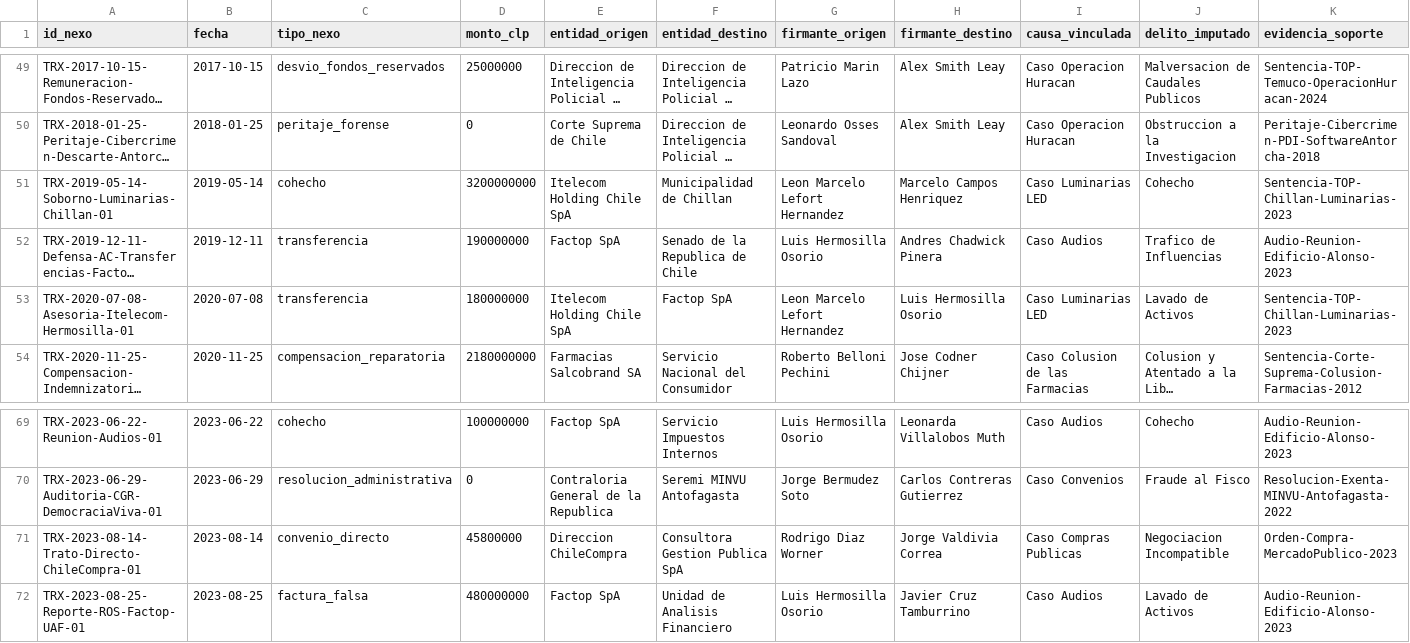
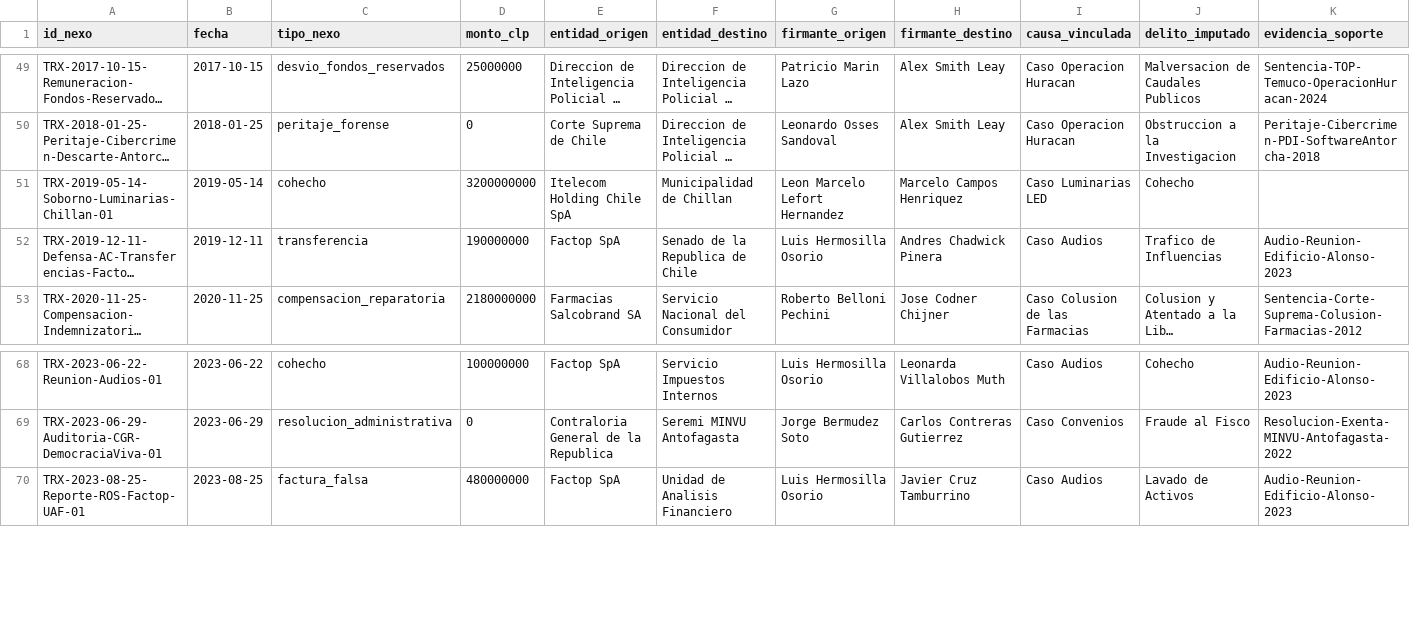
Before and after one commit to 0kamir/ftm-chile, a CSV file: 05_Vistas_Analiticas/Exportaciones/peritaje_transacciones.csv, drawn as a sheet; only a part is shown, gaps mark what is left out; long unchanged cells end in …; the diff names each change by its address in the sheet, - before the commit and + after, or states it on an @@ line.

```diff
--- a/05_Vistas_Analiticas/Exportaciones/peritaje_transacciones.csv
+++ b/05_Vistas_Analiticas/Exportaciones/peritaje_transacciones.csv
-K51 (evidencia_soporte): Sentencia-TOP-Chillan-Luminarias-2023
+K51 (evidencia_soporte): (empty)
-row 53: TRX-2020-07-08-Asesoria-Itelecom-Hermosilla-01 | 2020-07-08 | transferencia | 180000000 | Itelecom Holding Chile SpA | Factop SpA | Leon Marcelo Lefort Hernandez | Luis Hermosilla Osorio | Caso Luminarias LED | Lavado de Activos | Sentencia-TOP-Chillan-Luminarias-2023
-row 71: TRX-2023-08-14-Trato-Directo-ChileCompra-01 | 2023-08-14 | convenio_directo | 45800000 | Direccion ChileCompra | Consultora Gestion Publica SpA | Rodrigo Diaz Worner | Jorge Valdivia Correa | Caso Compras Publicas | Negociacion Incompatible | Orden-Compra-MercadoPublico-2023
```
Also changed, not shown: 05_Vistas_Analiticas/Exportaciones/peritaje_entidades.csv, 05_Vistas_Analiticas/Exportaciones/peritaje_imputados.csv, 36 other files.
